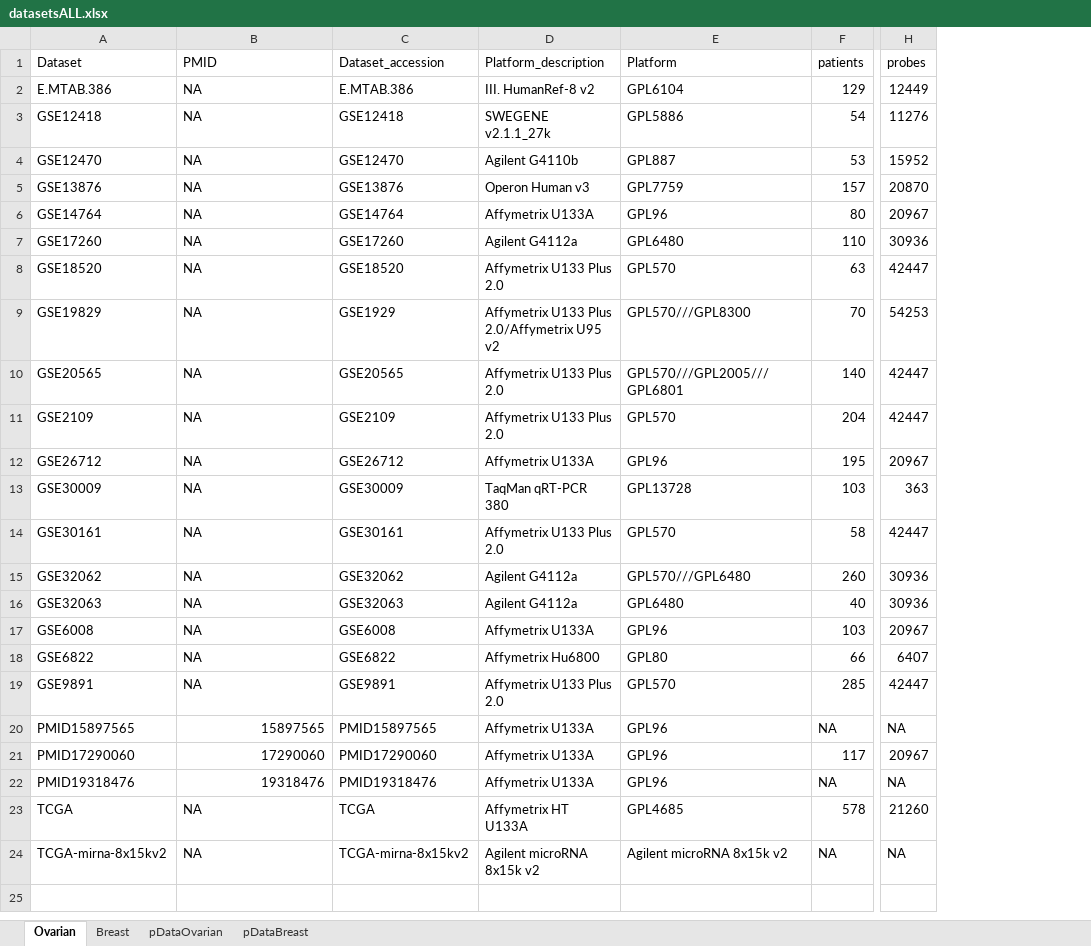
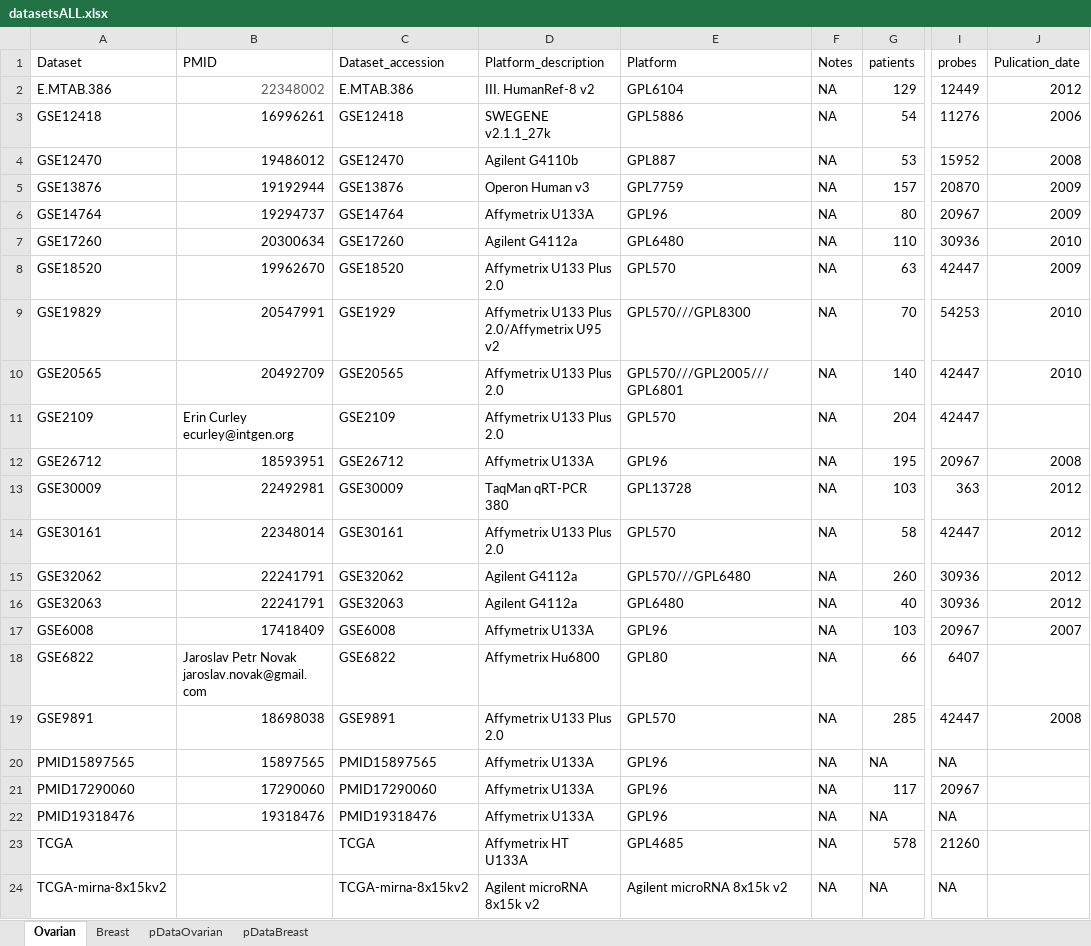
Before and after one commit to bhklab/MetaGxData-pipeline, an Excel workbook: MetaGxOvarian/datasetsALL.xlsx, sheet Ovarian, drawn as a sheet; only a part is shown, gaps mark what is left out; values as stored, in another font and other column widths than the file's, no borders; the diff names each change by its address in the sheet, - before the commit and + after, or states it on an @@ line.

Commit message:
changes to datasets csv

```diff
--- a/MetaGxOvarian/datasetsALL.xlsx (sheet Ovarian)
+++ b/MetaGxOvarian/datasetsALL.xlsx (sheet Ovarian)
+column F (Notes), rows 2-24: all NA
+column J (Pulication_date), rows 2-19: 2012 | 2006 | 2008 | 2009 | 2009 | 2010 | 2009 | 2010 | 2010 |  | 2008 | 2012 | 2012 | 2012 | 2012 | 2007 |  | 2008
-B2 (PMID): NA
+B2 (PMID): 22348002
-B2 text colour: black
+B2 text colour: #575757
-B3 (PMID): NA
+B3 (PMID): 16996261
-B4 (PMID): NA
+B4 (PMID): 19486012
-B5 (PMID): NA
+B5 (PMID): 19192944
-B6 (PMID): NA
+B6 (PMID): 19294737
-B7 (PMID): NA
+B7 (PMID): 20300634
-B8 (PMID): NA
+B8 (PMID): 19962670
-B9 (PMID): NA
+B9 (PMID): 20547991
-B10 (PMID): NA
+B10 (PMID): 20492709
-B11 (PMID): NA
+B11 (PMID): Erin Curley ecurley@intgen.org
-B12 (PMID): NA
+B12 (PMID): 18593951
-B13 (PMID): NA
+B13 (PMID): 22492981
-B14 (PMID): NA
+B14 (PMID): 22348014
-B15:B16 (PMID): NA
+B15:B16 (PMID): 22241791
-B17 (PMID): NA
+B17 (PMID): 17418409
-B18 (PMID): NA
+B18 (PMID): Jaroslav Petr Novak jaroslav.novak@gmail.com
-B19 (PMID): NA
+B19 (PMID): 18698038
-B23:B24 (PMID): NA
+B23:B24 (PMID): (empty)
```
Also changed, not shown: sheet Breast, 1 other file.
